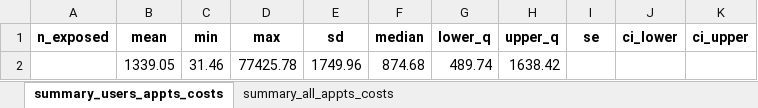
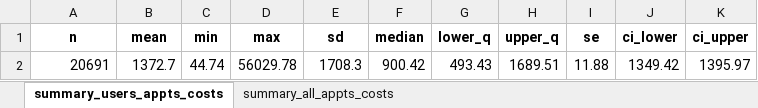
Before and after one commit to HEOR-NDORMS/OMOP-Validation-Study, an Excel workbook: CPRD Raw Analysis/Results/SecondaryCareAnalysis/OP/Output_Costs_Raw.xlsx, sheet summary_users_appts_costs, drawn as a sheet; values as stored, in another font and other column widths than the file's, no borders; removed rows and columns are numbered as before the commit, all else as after; the diff names each change by its address in the sheet, - before the commit and + after, or states it on an @@ line.

Commit message:
Update Output_Costs_Raw.xlsx

```diff
--- a/CPRD Raw Analysis/Results/SecondaryCareAnalysis/OP/Output_Costs_Raw.xlsx (sheet summary_users_appts_costs)
+++ b/CPRD Raw Analysis/Results/SecondaryCareAnalysis/OP/Output_Costs_Raw.xlsx (sheet summary_users_appts_costs)
-A1: n_exposed
+A1: n
-row 2:  | 1339.05 | 31.46 | 77425.78 | 1749.96 | 874.68 | 489.74 | 1638.42
+row 2: 20691 | 1372.7 | 44.74 | 56029.78 | 1708.3 | 900.42 | 493.43 | 1689.51 | 11.88 | 1349.42 | 1395.97
```
Also changed, not shown: sheet summary_all_appts_costs.
